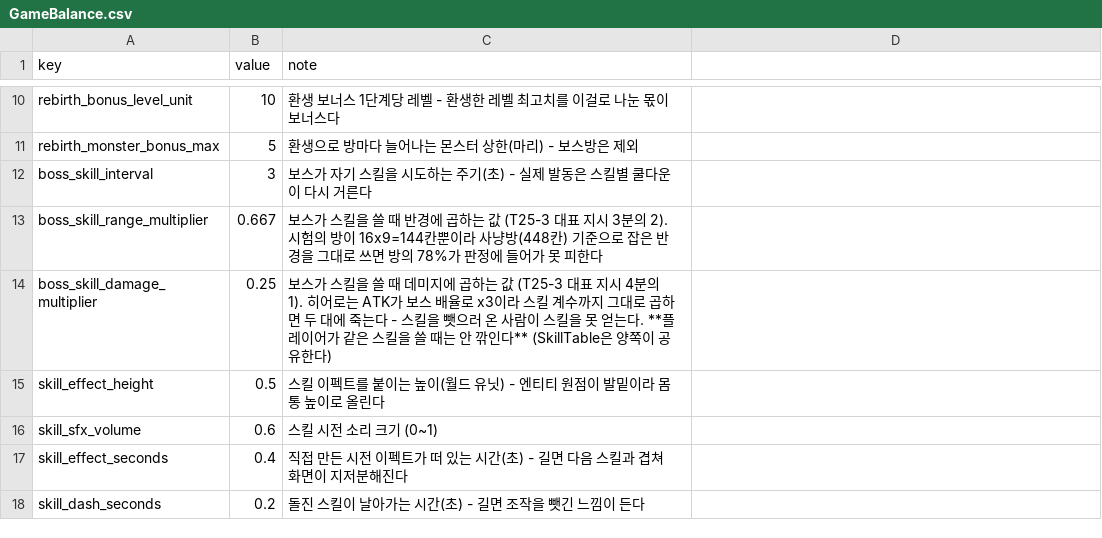
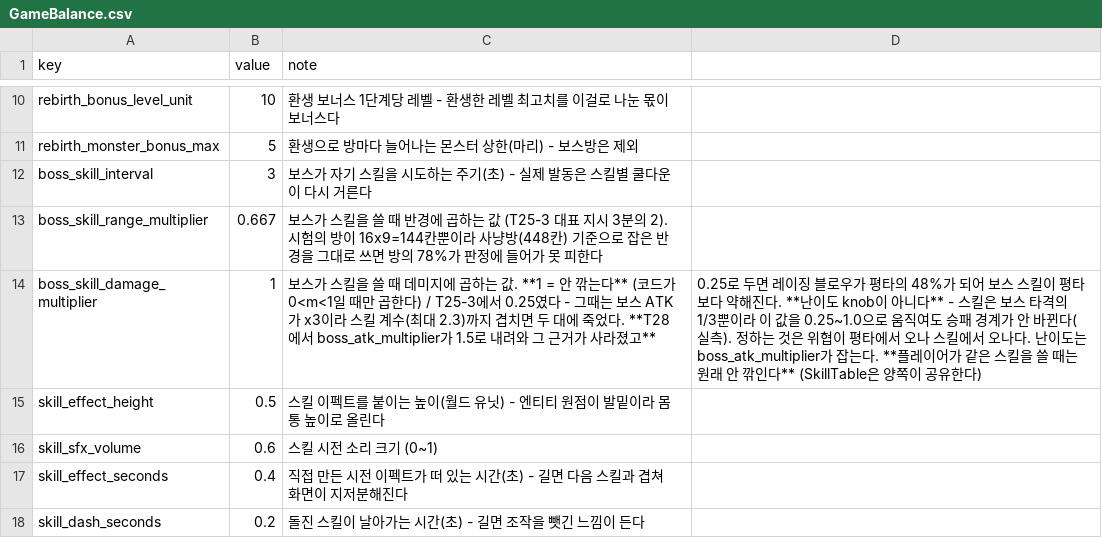
Before and after one commit to goldbatne/maple_levup, a CSV file: RootDesk/MyDesk/GameData/GameBalance.csv, drawn as a sheet; only a part is shown, gaps mark what is left out.

```diff
--- a/RootDesk/MyDesk/GameData/GameBalance.csv
+++ b/RootDesk/MyDesk/GameData/GameBalance.csv
@@ -13,3 +13,3 @@ boss_skill_interval,3,보스가 자기 스킬을 시도하는 주기(초) - 실
 boss_skill_range_multiplier,0.667,보스가 스킬을 쓸 때 반경에 곱하는 값 (T25-3 대표 지시 3분의 2). 시험의 방이 16x9=144칸뿐이라 사냥방(448칸) 기준으로 잡은 반경을 그대로 쓰면 방의 78%가 판정에 들어가 못 피한다
-boss_skill_damage_multiplier,0.25,보스가 스킬을 쓸 때 데미지에 곱하는 값 (T25-3 대표 지시 4분의 1). 히어로는 ATK가 보스 배율로 x3이라 스킬 계수까지 그대로 곱하면 두 대에 죽는다 - 스킬을 뺏으러 온 사람이 스킬을 못 얻는다. **플레이어가 같은 스킬을 쓸 때는 안 깎인다** (SkillTable은 양쪽이 공유한다)
+boss_skill_damage_multiplier,1,보스가 스킬을 쓸 때 데미지에 곱하는 값. **1 = 안 깎는다** (코드가 0<m<1일 때만 곱한다) / T25-3에서 0.25였다 - 그때는 보스 ATK가 x3이라 스킬 계수(최대 2.3)까지 겹치면 두 대에 죽었다. **T28에서 boss_atk_multiplier가 1.5로 내려와 그 근거가 사라졌고**, 0.25로 두면 레이징 블로우가 평타의 48%가 되어 보스 스킬이 평타보다 약해진다. **난이도 knob이 아니다** - 스킬은 보스 타격의 1/3뿐이라 이 값을 0.25~1.0으로 움직여도 승패 경계가 안 바뀐다(실측). 정하는 것은 위협이 평타에서 오나 스킬에서 오나다. 난이도는 boss_atk_multiplier가 잡는다. **플레이어가 같은 스킬을 쓸 때는 원래 안 깎인다** (SkillTable은 양쪽이 공유한다)
 skill_effect_height,0.5,스킬 이펙트를 붙이는 높이(월드 유닛) - 엔티티 원점이 발밑이라 몸통 높이로 올린다
```
Also changed, not shown: 4 other files.
